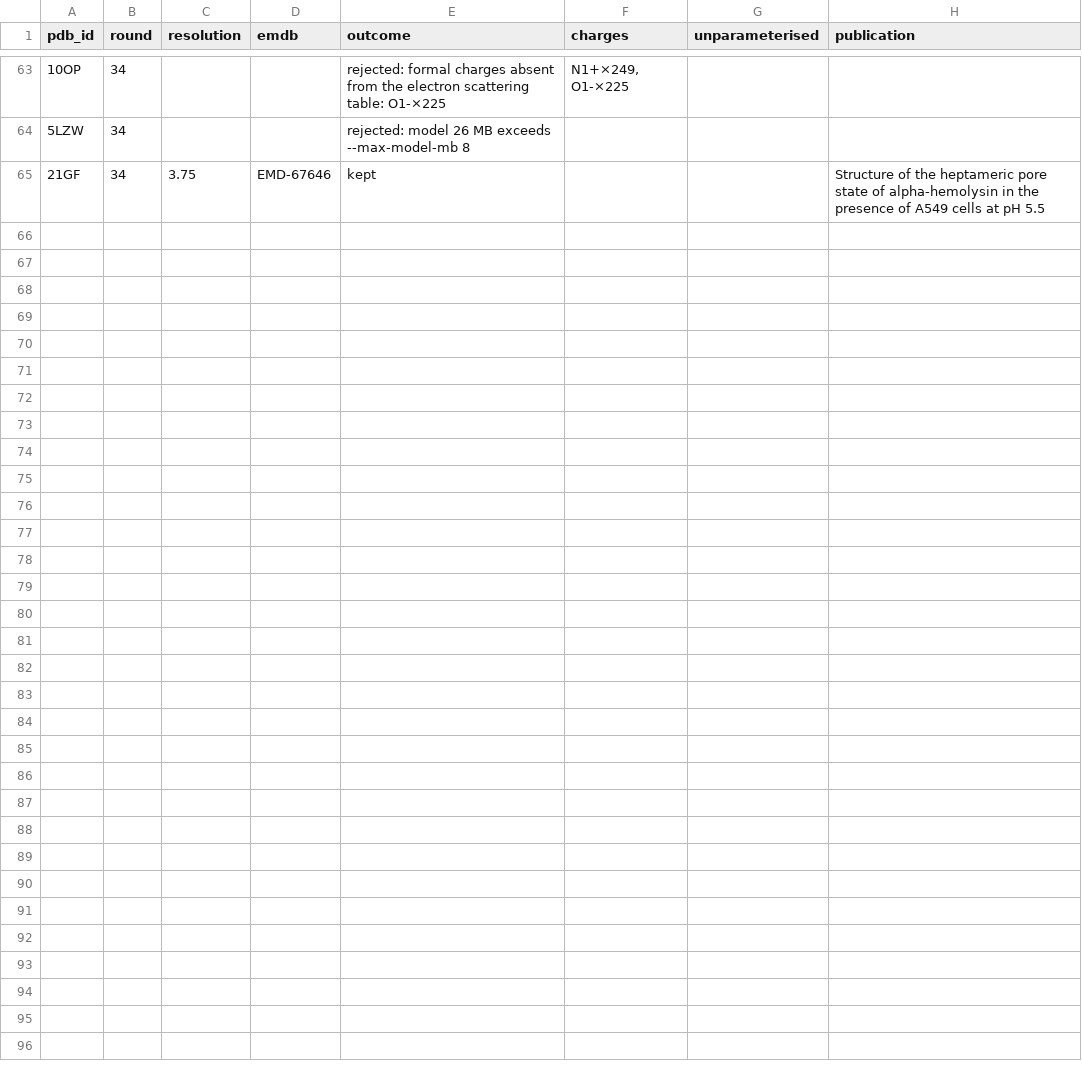
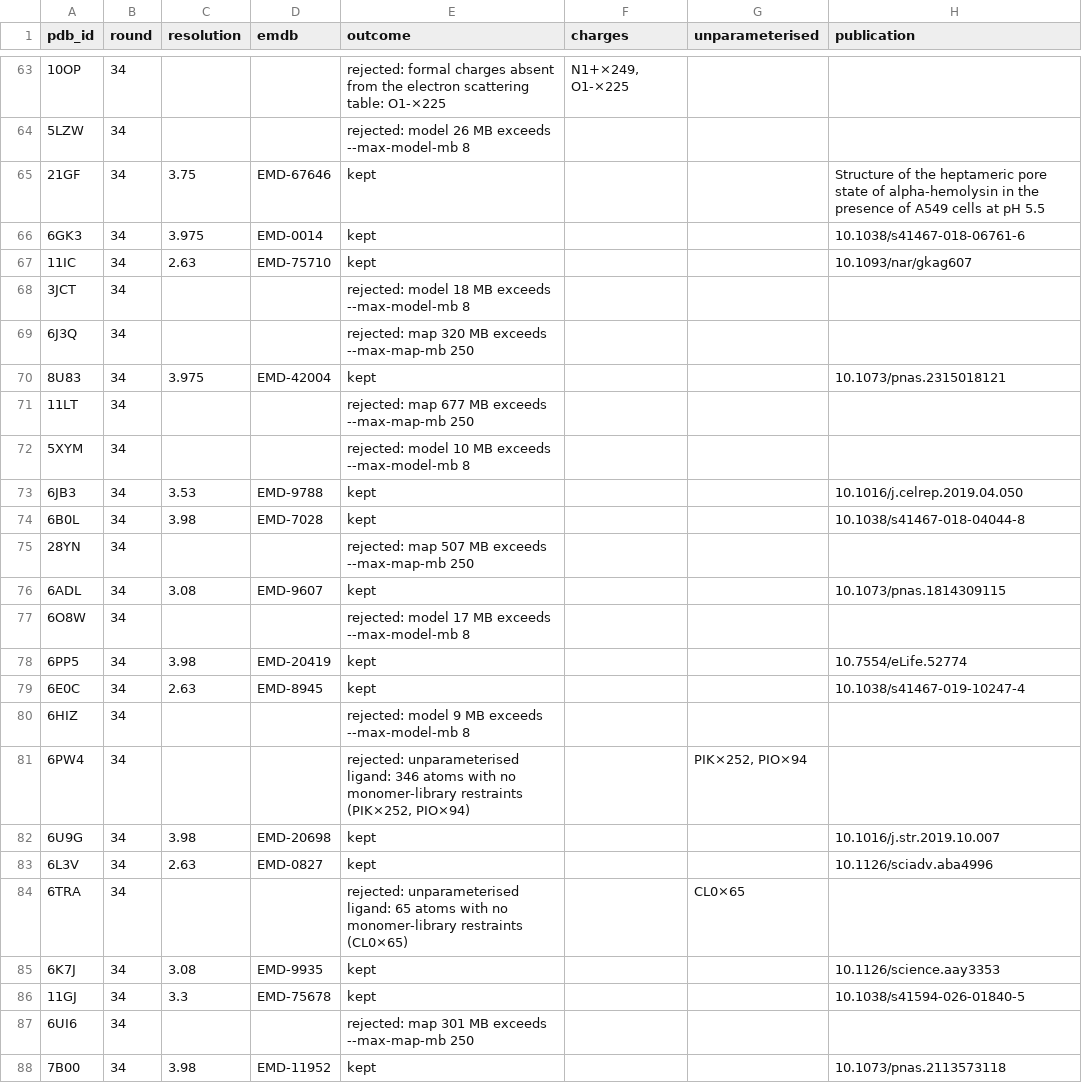
Before and after one commit to realmarcin/protstruct_review, a TSV file: ref/research/data/em_fetch_attrition.tsv, drawn as a sheet; only a part is shown, gaps mark what is left out.

```diff
--- a/ref/research/data/em_fetch_attrition.tsv
+++ b/ref/research/data/em_fetch_attrition.tsv
@@ -65 +65,24 @@ pdb_id	round	resolution	emdb	outcome	charges	unparameterised	publication
 21GF	34	3.75	EMD-67646	kept			Structure of the heptameric pore state of alpha-hemolysin in the presence of A549 cells at pH 5.5
+6GK3	34	3.975	EMD-0014	kept			10.1038/s41467-018-06761-6
+11IC	34	2.63	EMD-75710	kept			10.1093/nar/gkag607
+3JCT	34			rejected: model 18 MB exceeds --max-model-mb 8			
+6J3Q	34			rejected: map 320 MB exceeds --max-map-mb 250			
+8U83	34	3.975	EMD-42004	kept			10.1073/pnas.2315018121
+11LT	34			rejected: map 677 MB exceeds --max-map-mb 250			
+5XYM	34			rejected: model 10 MB exceeds --max-model-mb 8			
+6JB3	34	3.53	EMD-9788	kept			10.1016/j.celrep.2019.04.050
+6B0L	34	3.98	EMD-7028	kept			10.1038/s41467-018-04044-8
+28YN	34			rejected: map 507 MB exceeds --max-map-mb 250			
+6ADL	34	3.08	EMD-9607	kept			10.1073/pnas.1814309115
+6O8W	34			rejected: model 17 MB exceeds --max-model-mb 8			
+6PP5	34	3.98	EMD-20419	kept			10.7554/eLife.52774
+6E0C	34	2.63	EMD-8945	kept			10.1038/s41467-019-10247-4
+6HIZ	34			rejected: model 9 MB exceeds --max-model-mb 8			
+6PW4	34			rejected: unparameterised ligand: 346 atoms with no monomer-library restraints (PIK×252, PIO×94)		PIK×252, PIO×94	
+6U9G	34	3.98	EMD-20698	kept			10.1016/j.str.2019.10.007
+6L3V	34	2.63	EMD-0827	kept			10.1126/sciadv.aba4996
+6TRA	34			rejected: unparameterised ligand: 65 atoms with no monomer-library restraints (CL0×65)		CL0×65	
+6K7J	34	3.08	EMD-9935	kept			10.1126/science.aay3353
+11GJ	34	3.3	EMD-75678	kept			10.1038/s41594-026-01840-5
+6UI6	34			rejected: map 301 MB exceeds --max-map-mb 250			
+7B00	34	3.98	EMD-11952	kept			10.1073/pnas.2113573118
```
Also changed, not shown: 2 other files.
